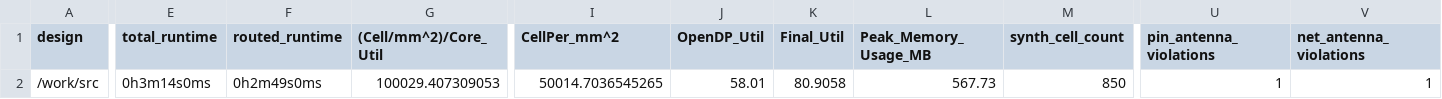
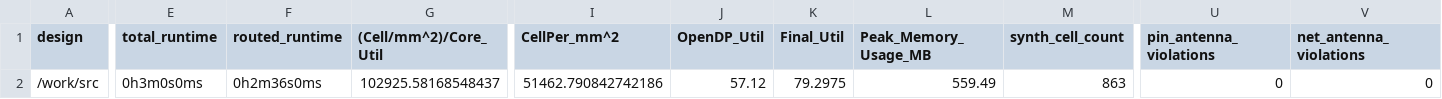
Before and after one commit to TinyTapeout/tinytapeout-06, a CSV file: projects/tt_um_spi_pwm_djuara/stats/metrics.csv, drawn as a sheet; only a part is shown, gaps mark what is left out; the diff covers the shown part only; the diff names each change by its address in the sheet, - before the commit and + after, or states it on an @@ line.

Commit message:
feat: update project tt_um_spi_pwm_djuara from djuara-rbz/tt_spi_pwm
Commit: eea2c4ad78d2d2643ddd0e9e2873b7053774f202
Workflow: https://github.com/djuara-rbz/tt_spi_pwm/actions/runs/8328738458

```diff
--- a/projects/tt_um_spi_pwm_djuara/stats/metrics.csv
+++ b/projects/tt_um_spi_pwm_djuara/stats/metrics.csv
-E2 (total_runtime): 0h3m14s0ms
+E2 (total_runtime): 0h3m0s0ms
-F2 (routed_runtime): 0h2m49s0ms
+F2 (routed_runtime): 0h2m36s0ms
-G2 ((Cell/mm^2)/Core_Util): 100029.407309053
+G2 ((Cell/mm^2)/Core_Util): 102925.58168548437
-I2 (CellPer_mm^2): 50014.7036545265
+I2 (CellPer_mm^2): 51462.790842742186
-J2 (OpenDP_Util): 58.01
+J2 (OpenDP_Util): 57.12
-K2 (Final_Util): 80.9058
+K2 (Final_Util): 79.2975
-L2 (Peak_Memory_Usage_MB): 567.73
+L2 (Peak_Memory_Usage_MB): 559.49
-M2 (synth_cell_count): 850
+M2 (synth_cell_count): 863
-U2 (pin_antenna_violations): 1
+U2 (pin_antenna_violations): 0
-V2 (net_antenna_violations): 1
+V2 (net_antenna_violations): 0
```
Also changed, not shown: 23 edited cells elsewhere in this file, 8 other files.
